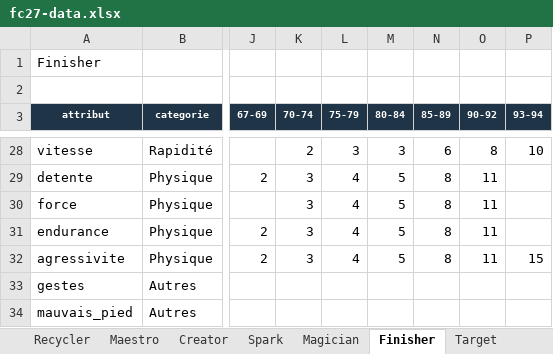
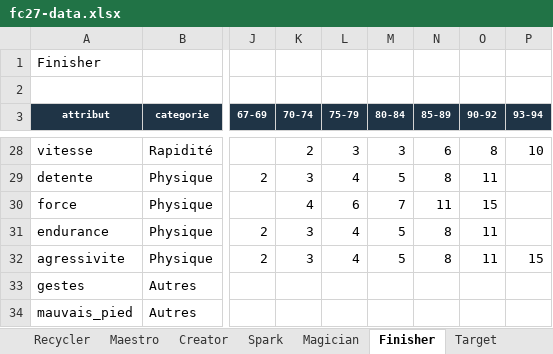
Before and after one commit to Akunesquik/builderproclubs, an Excel workbook: data/fc27-data.xlsx, sheet Finisher, drawn as a sheet; only a part is shown, gaps mark what is left out; values as stored, in another font and other column widths than the file's, no borders; the diff names each change by its address in the sheet, - before the commit and + after, or states it on an @@ line.

```diff
--- a/data/fc27-data.xlsx (sheet Finisher)
+++ b/data/fc27-data.xlsx (sheet Finisher)
-K30 (70-74): 3
+K30 (70-74): 4
-L30 (75-79): 4
+L30 (75-79): 6
-M30 (80-84): 5
+M30 (80-84): 7
-N30 (85-89): 8
+N30 (85-89): 11
-O30 (90-92): 11
+O30 (90-92): 15
```
Also changed, not shown: sheet Target, sheet Creator, sheet Boss, 3 other files.
